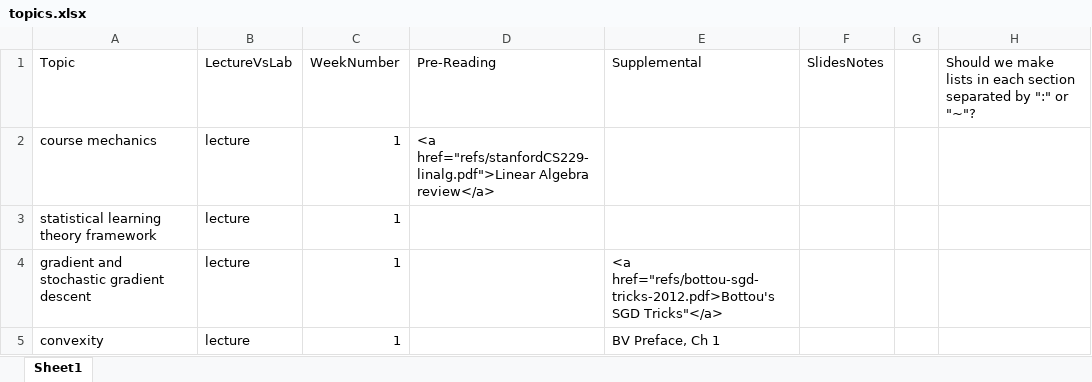
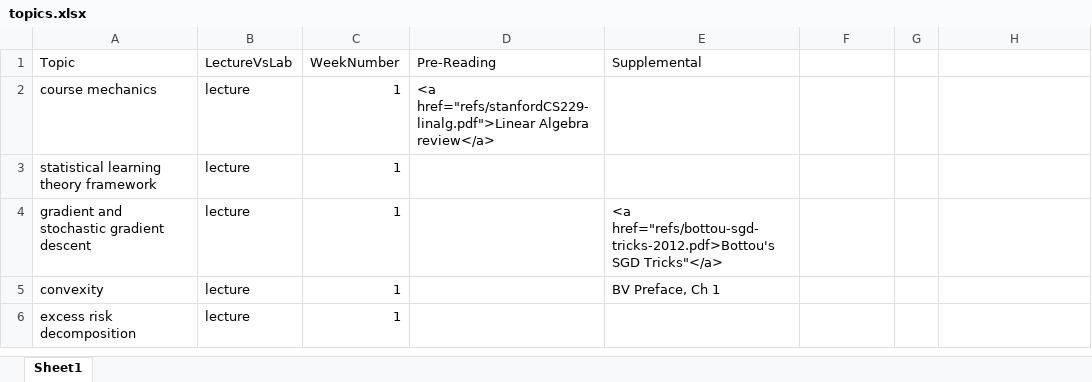
Before and after one commit to davidrosenberg/ml2015, an Excel workbook: topics.xlsx, sheet Sheet1, drawn as a sheet; only a part is shown; the shorter side is filled out with more unchanged rows; values as stored, in another font and other column widths than the file's, no borders; the diff names each change by its address in the sheet, - before the commit and + after, or states it on an @@ line.

Commit message:
Fixed some stuff

```diff
--- a/topics.xlsx (sheet Sheet1)
+++ b/topics.xlsx (sheet Sheet1)
-F1: SlidesNotes
+F1: (empty)
-H1: Should we make lists in each section separated by ":" or "~"?
+H1: (empty)
```
